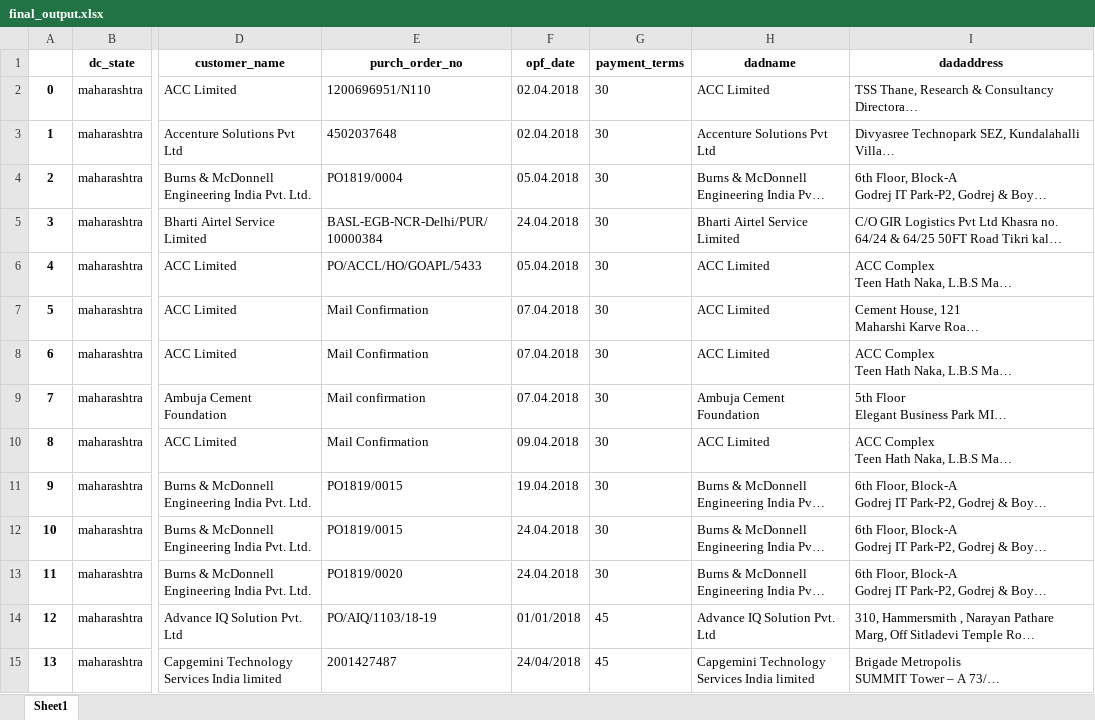
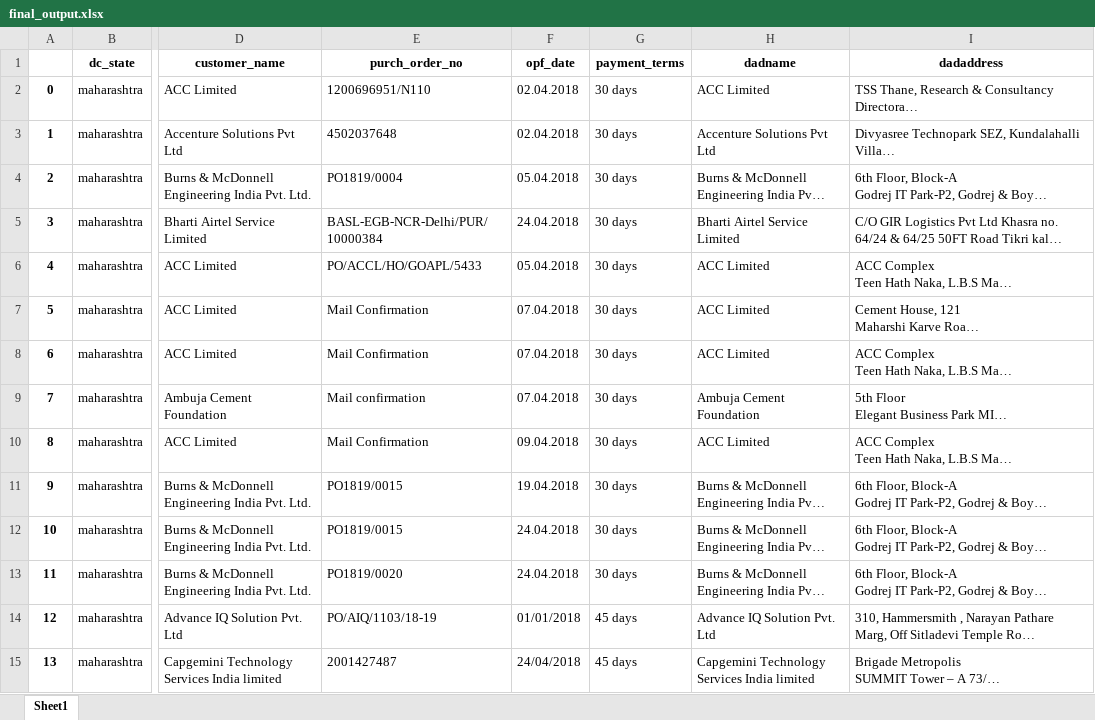
Before and after one commit to rishabh-bhatnagar/galaxy, an Excel workbook: pwd/final_output.xlsx, sheet Sheet1, drawn as a sheet; only a part is shown, gaps mark what is left out; long unchanged cells end in …; values as stored, in another font and other column widths than the file's, no borders; the diff covers the shown part only; the diff names each change by its address in the sheet, - before the commit and + after, or states it on an @@ line.

Commit message:
dc challan code working and exceptions for state handled in doc_to_xml.py

```diff
--- a/pwd/final_output.xlsx (sheet Sheet1)
+++ b/pwd/final_output.xlsx (sheet Sheet1)
-G2:G13 (payment_terms): 30
+G2:G13 (payment_terms): 30 days
-G14:G15 (payment_terms): 45
+G14:G15 (payment_terms): 45 days
```
Also changed, not shown: 154 edited cells elsewhere in this sheet, 3 other files.
